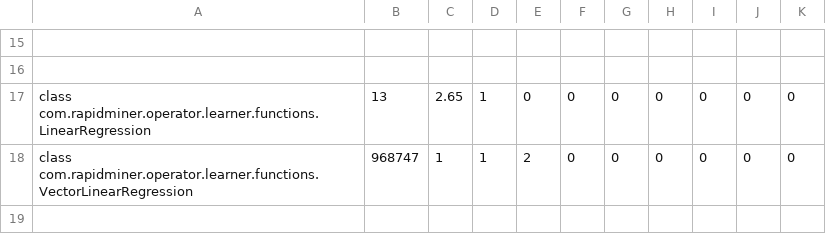
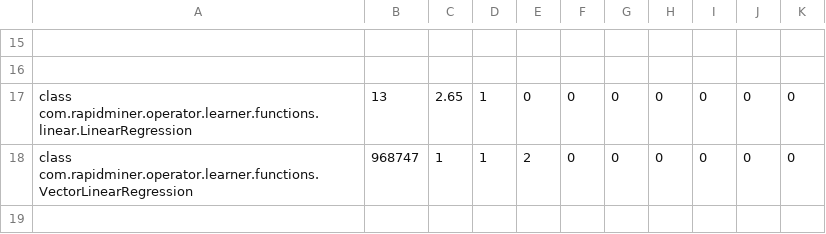
Before and after one commit to aborg0/rapidminer-vega, a CSV file: resources/com/rapidminer/resources/OperatorsResourceConsumption.csv, drawn as a sheet; only a part is shown, gaps mark what is left out; the diff names each change by its address in the sheet, - before the commit and + after, or states it on an @@ line.

```diff
--- a/resources/com/rapidminer/resources/OperatorsResourceConsumption.csv
+++ b/resources/com/rapidminer/resources/OperatorsResourceConsumption.csv
-A17: class com.rapidminer.operator.learner.functions.LinearRegression
+A17: class com.rapidminer.operator.learner.functions.linear.LinearRegression
```
Also changed, not shown: 14 other files.
